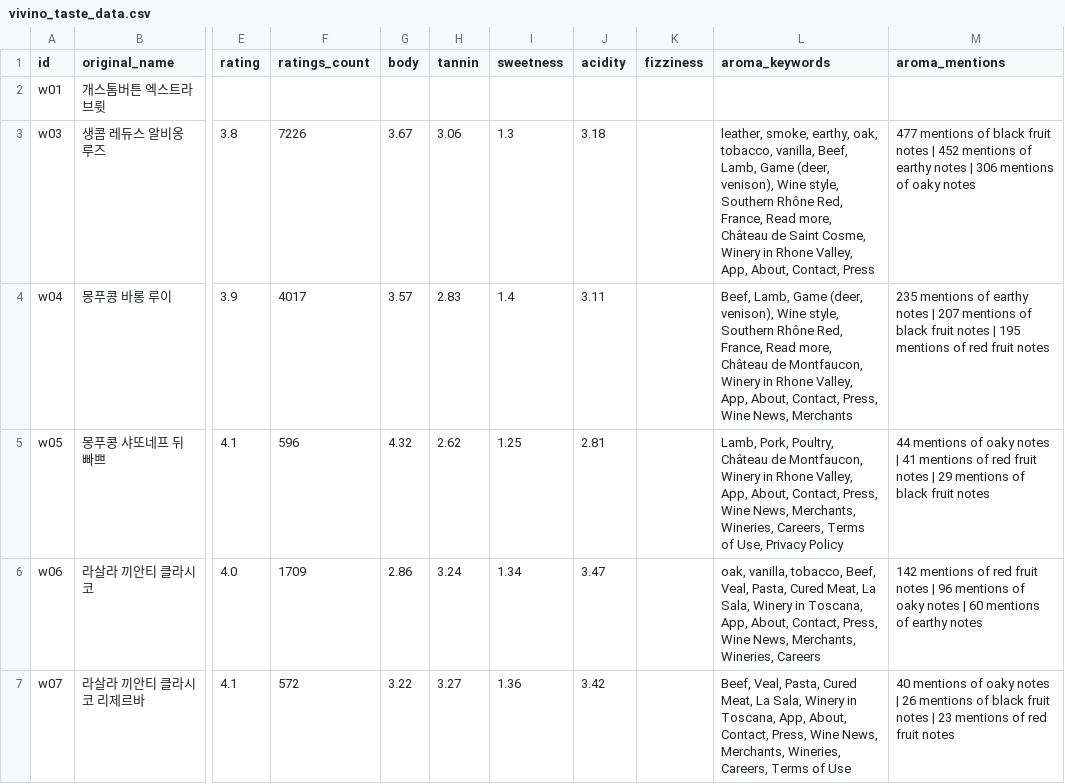
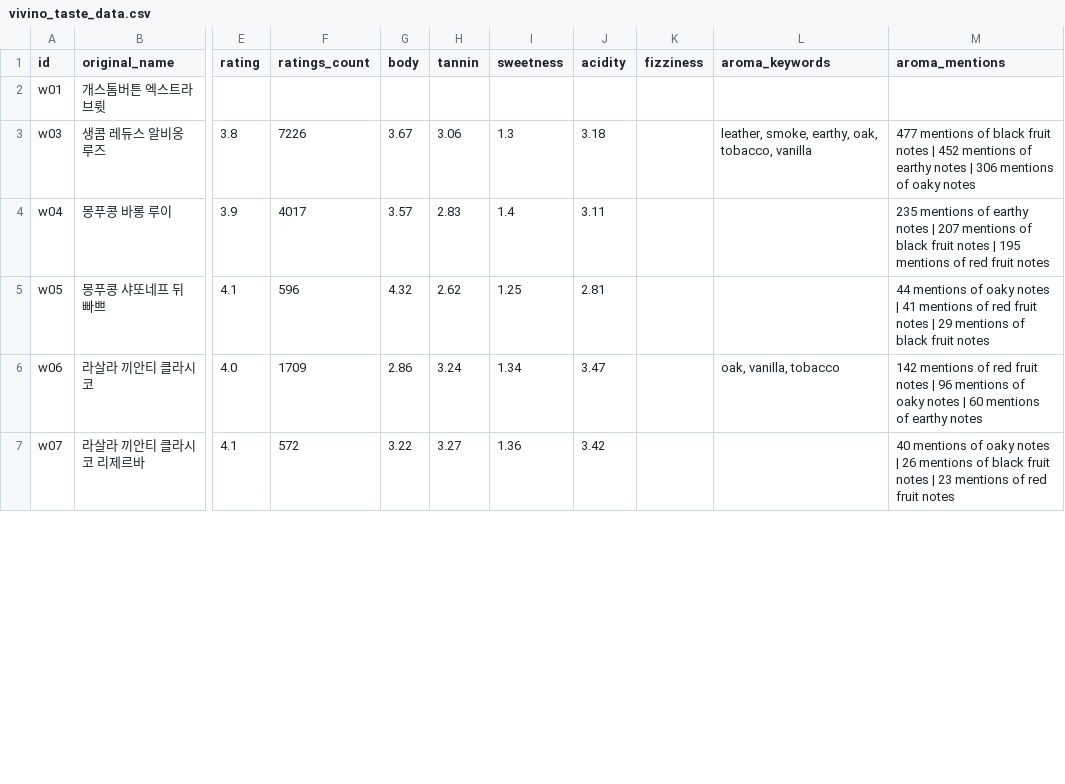
Before and after one commit to tmuchal/README, a CSV file: vivino_taste_data.csv, drawn as a sheet; only a part is shown, gaps mark what is left out; the diff covers the shown part only; the diff names each change by its address in the sheet, - before the commit and + after, or states it on an @@ line.

```diff
--- a/vivino_taste_data.csv
+++ b/vivino_taste_data.csv
-L3 (aroma_keywords): …oak, tobacco, vanilla, Beef, Lamb, Game (deer, venison), Wine style, Southern Rhône Red, France, Read more, Château de Saint Cosme, Winery in Rhone Valley, App, About, Contact, Press
+L3 (aroma_keywords): …oak, tobacco, vanilla
-L4 (aroma_keywords): Beef, Lamb, Game (deer, venison), Wine style, Southern Rhône Red, France, Read more, Château de Montfaucon, Winery in Rhone Valley, App, About, Contact, Press, Wine News, Merchants
+L4 (aroma_keywords): (empty)
-L5 (aroma_keywords): Lamb, Pork, Poultry, Château de Montfaucon, Winery in Rhone Valley, App, About, Contact, Press, Wine News, Merchants, Wineries, Careers, Terms of Use, Privacy Policy
+L5 (aroma_keywords): (empty)
-L6 (aroma_keywords): oak, vanilla, tobacco, Beef, Veal, Pasta, Cured Meat, La Sala, Winery in Toscana, App, About, Contact, Press, Wine News, Merchants, Wineries, Careers
+L6 (aroma_keywords): oak, vanilla, tobacco
-L7 (aroma_keywords): Beef, Veal, Pasta, Cured Meat, La Sala, Winery in Toscana, App, About, Contact, Press, Wine News, Merchants, Wineries, Careers, Terms of Use
+L7 (aroma_keywords): (empty)
```
Also changed, not shown: 12 edited cells elsewhere in this file, 1 other file.
